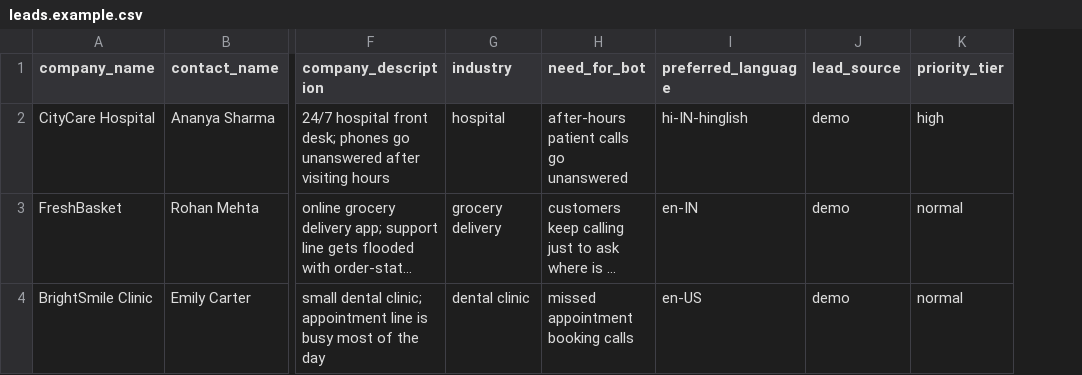
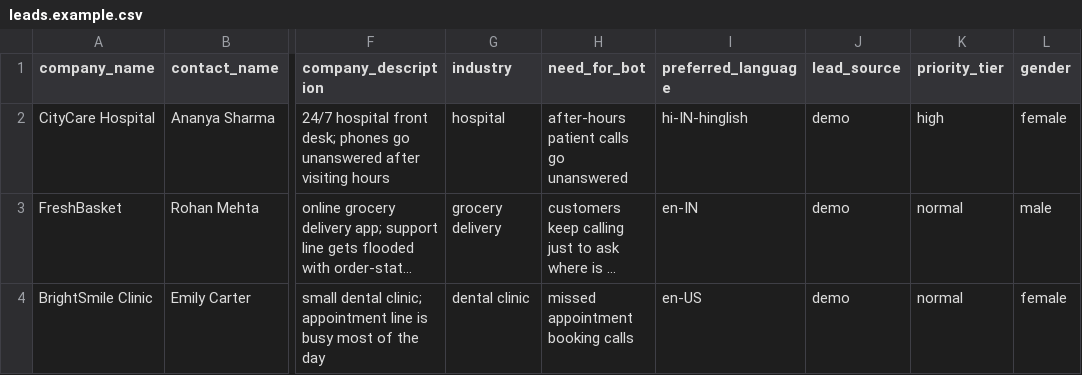
Before and after one commit to sachiinn05/AI-Voice-Agent, a CSV file: data/leads.example.csv, drawn as a sheet; only a part is shown, gaps mark what is left out; long unchanged cells end in …; the diff names each change by its address in the sheet, - before the commit and + after, or states it on an @@ line.

Commit message:
Agree Hindi grammar with the caller's gender
The script hardcoded the masculine verb form ("rahe hain") in every
Hindi line that addresses the caller directly — the silence nudge, the
"is this AI" rebuttal, and one FAQ answer — regardless of who was
actually on the call. For a female caller it's grammatically wrong and
reads as the agent not knowing who it's talking to.

Adds an optional gender column to lead data (male/female, defaults to
male so any existing lead row without it behaves exactly as before).
baseVars() — already the shared source of every line's fill-in values
— now also computes {rahe}/{rahi} from it, and objections.ts/faq.ts
were switched from their own duplicated vars objects to the same
baseVars() lines.ts already builds, so the fix reaches every line that
addresses the caller, not just one call site.

Demo leads updated to match: Ananya and Emily as female, Rohan as
male.

```diff
--- a/data/leads.example.csv
+++ b/data/leads.example.csv
+column L (gender), rows 2-4: female | male | female
```
Also changed, not shown: 8 other files.
